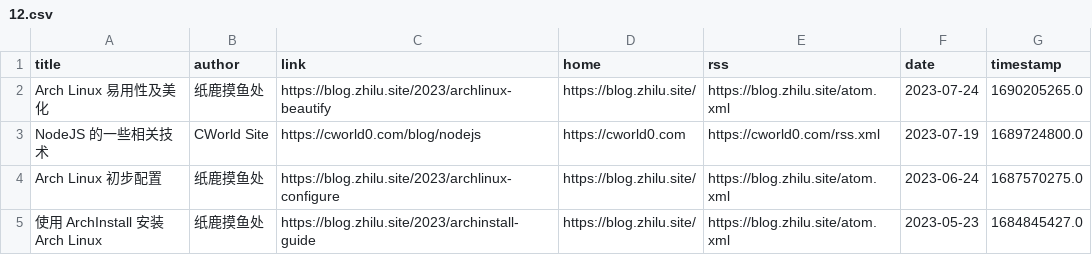
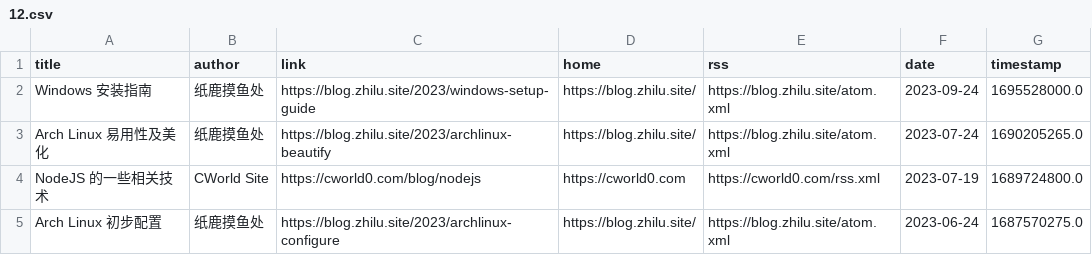
Before and after one commit to Moretti815/rssblog-source, a CSV file: all/12.csv, drawn as a sheet; only a part is shown; the shorter side is filled out with more unchanged rows.

```diff
--- a/all/12.csv
+++ b/all/12.csv
@@ -1,2 +1,3 @@
 title,author,link,home,rss,date,timestamp
+Windows 安装指南,纸鹿摸鱼处,https://blog.zhilu.site/2023/windows-setup-guide,https://blog.zhilu.site/,https://blog.zhilu.site/atom.xml,2023-09-24,1695528000.0
 Arch Linux 易用性及美化,纸鹿摸鱼处,https://blog.zhilu.site/2023/archlinux-beautify,https://blog.zhilu.site/,https://blog.zhilu.site/atom.xml,2023-07-24,1690205265.0
```
Also changed, not shown: all/10.csv, all/7.csv, 43 other files.
